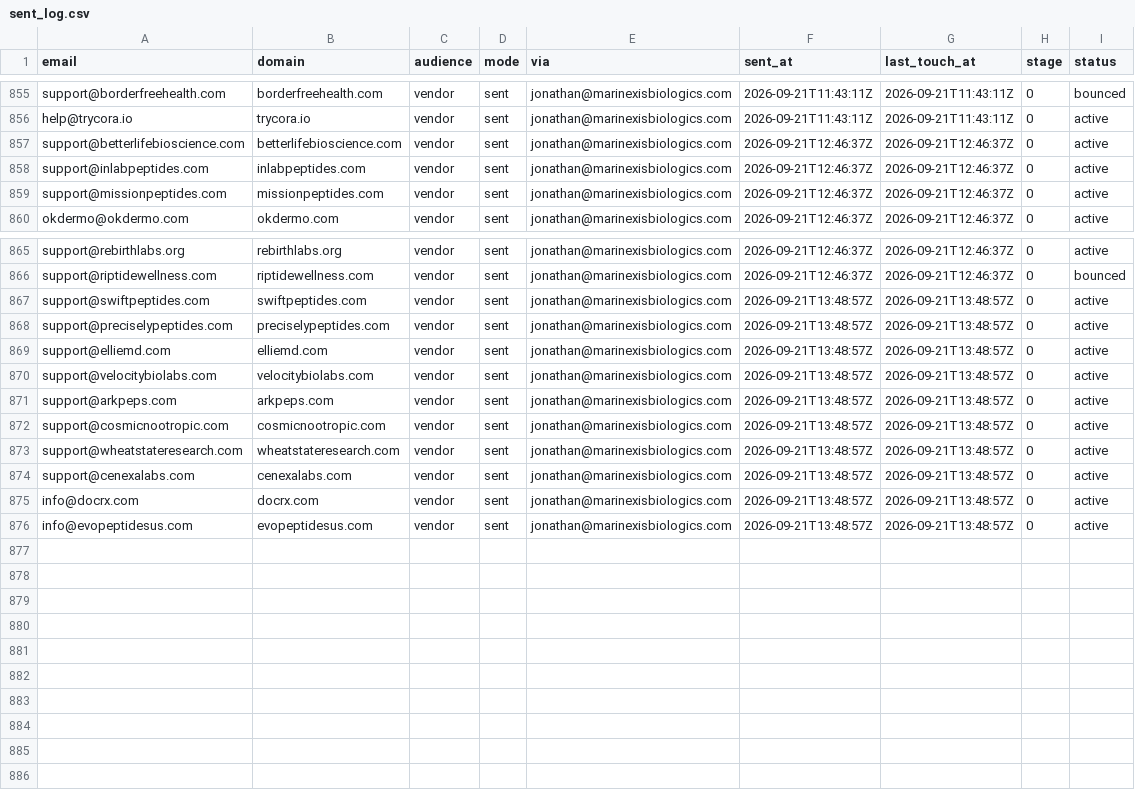
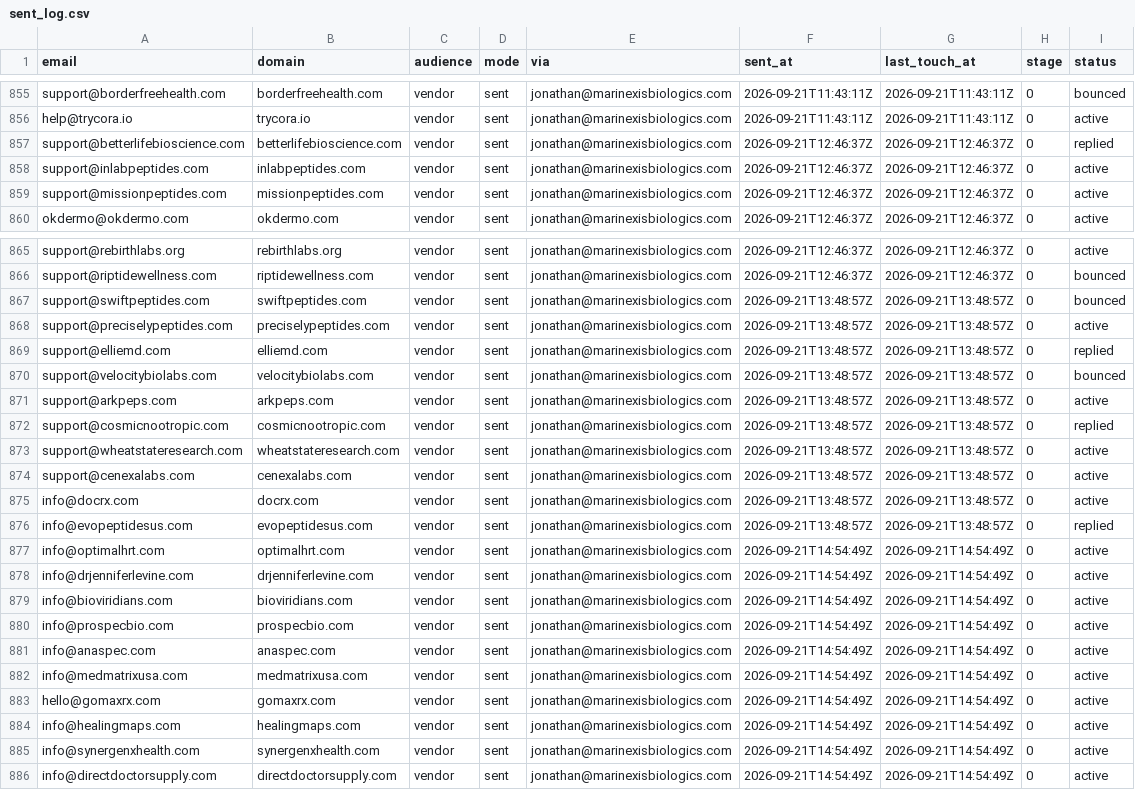
Before and after one commit to cfnoperations1-cell/g, a CSV file: outreach/sent_log.csv, drawn as a sheet; only a part is shown, gaps mark what is left out.

```diff
--- a/outreach/sent_log.csv
+++ b/outreach/sent_log.csv
@@ -856,3 +856,3 @@ support@borderfreehealth.com,borderfreehealth.com,vendor,sent,jonathan@marinexis
 help@trycora.io,trycora.io,vendor,sent,jonathan@marinexisbiologics.com,2026-09-21T11:43:11Z,2026-09-21T11:43:11Z,0,active
-support@betterlifebioscience.com,betterlifebioscience.com,vendor,sent,jonathan@marinexisbiologics.com,2026-09-21T12:46:37Z,2026-09-21T12:46:37Z,0,active
+support@betterlifebioscience.com,betterlifebioscience.com,vendor,sent,jonathan@marinexisbiologics.com,2026-09-21T12:46:37Z,2026-09-21T12:46:37Z,0,replied
 support@inlabpeptides.com,inlabpeptides.com,vendor,sent,jonathan@marinexisbiologics.com,2026-09-21T12:46:37Z,2026-09-21T12:46:37Z,0,active
@@ -866,8 +866,8 @@ support@rebirthlabs.org,rebirthlabs.org,vendor,sent,jonathan@marinexisbiologics.
 support@riptidewellness.com,riptidewellness.com,vendor,sent,jonathan@marinexisbiologics.com,2026-09-21T12:46:37Z,2026-09-21T12:46:37Z,0,bounced
-support@swiftpeptides.com,swiftpeptides.com,vendor,sent,jonathan@marinexisbiologics.com,2026-09-21T13:48:57Z,2026-09-21T13:48:57Z,0,active
+support@swiftpeptides.com,swiftpeptides.com,vendor,sent,jonathan@marinexisbiologics.com,2026-09-21T13:48:57Z,2026-09-21T13:48:57Z,0,bounced
 support@preciselypeptides.com,preciselypeptides.com,vendor,sent,jonathan@marinexisbiologics.com,2026-09-21T13:48:57Z,2026-09-21T13:48:57Z,0,active
-support@elliemd.com,elliemd.com,vendor,sent,jonathan@marinexisbiologics.com,2026-09-21T13:48:57Z,2026-09-21T13:48:57Z,0,active
-support@velocitybiolabs.com,velocitybiolabs.com,vendor,sent,jonathan@marinexisbiologics.com,2026-09-21T13:48:57Z,2026-09-21T13:48:57Z,0,active
+support@elliemd.com,elliemd.com,vendor,sent,jonathan@marinexisbiologics.com,2026-09-21T13:48:57Z,2026-09-21T13:48:57Z,0,replied
+support@velocitybiolabs.com,velocitybiolabs.com,vendor,sent,jonathan@marinexisbiologics.com,2026-09-21T13:48:57Z,2026-09-21T13:48:57Z,0,bounced
 support@arkpeps.com,arkpeps.com,vendor,sent,jonathan@marinexisbiologics.com,2026-09-21T13:48:57Z,2026-09-21T13:48:57Z,0,active
-support@cosmicnootropic.com,cosmicnootropic.com,vendor,sent,jonathan@marinexisbiologics.com,2026-09-21T13:48:57Z,2026-09-21T13:48:57Z,0,active
+support@cosmicnootropic.com,cosmicnootropic.com,vendor,sent,jonathan@marinexisbiologics.com,2026-09-21T13:48:57Z,2026-09-21T13:48:57Z,0,replied
 support@wheatstateresearch.com,wheatstateresearch.com,vendor,sent,jonathan@marinexisbiologics.com,2026-09-21T13:48:57Z,2026-09-21T13:48:57Z,0,active
@@ -875,2 +875,12 @@ support@cenexalabs.com,cenexalabs.com,vendor,sent,jonathan@marinexisbiologics.co
 info@docrx.com,docrx.com,vendor,sent,jonathan@marinexisbiologics.com,2026-09-21T13:48:57Z,2026-09-21T13:48:57Z,0,active
-info@evopeptidesus.com,evopeptidesus.com,vendor,sent,jonathan@marinexisbiologics.com,2026-09-21T13:48:57Z,2026-09-21T13:48:57Z,0,active
+info@evopeptidesus.com,evopeptidesus.com,vendor,sent,jonathan@marinexisbiologics.com,2026-09-21T13:48:57Z,2026-09-21T13:48:57Z,0,replied
+info@optimalhrt.com,optimalhrt.com,vendor,sent,jonathan@marinexisbiologics.com,2026-09-21T14:54:49Z,2026-09-21T14:54:49Z,0,active
+info@drjenniferlevine.com,drjenniferlevine.com,vendor,sent,jonathan@marinexisbiologics.com,2026-09-21T14:54:49Z,2026-09-21T14:54:49Z,0,active
+info@bioviridians.com,bioviridians.com,vendor,sent,jonathan@marinexisbiologics.com,2026-09-21T14:54:49Z,2026-09-21T14:54:49Z,0,active
+info@prospecbio.com,prospecbio.com,vendor,sent,jonathan@marinexisbiologics.com,2026-09-21T14:54:49Z,2026-09-21T14:54:49Z,0,active
+info@anaspec.com,anaspec.com,vendor,sent,jonathan@marinexisbiologics.com,2026-09-21T14:54:49Z,2026-09-21T14:54:49Z,0,active
+info@medmatrixusa.com,medmatrixusa.com,vendor,sent,jonathan@marinexisbiologics.com,2026-09-21T14:54:49Z,2026-09-21T14:54:49Z,0,active
+hello@gomaxrx.com,gomaxrx.com,vendor,sent,jonathan@marinexisbiologics.com,2026-09-21T14:54:49Z,2026-09-21T14:54:49Z,0,active
+info@healingmaps.com,healingmaps.com,vendor,sent,jonathan@marinexisbiologics.com,2026-09-21T14:54:49Z,2026-09-21T14:54:49Z,0,active
+info@synergenxhealth.com,synergenxhealth.com,vendor,sent,jonathan@marinexisbiologics.com,2026-09-21T14:54:49Z,2026-09-21T14:54:49Z,0,active
+info@directdoctorsupply.com,directdoctorsupply.com,vendor,sent,jonathan@marinexisbiologics.com,2026-09-21T14:54:49Z,2026-09-21T14:54:49Z,0,active
```
Also changed, not shown: outreach/catalog_sent.csv, outreach/reply_notes.csv, 3 other files.
